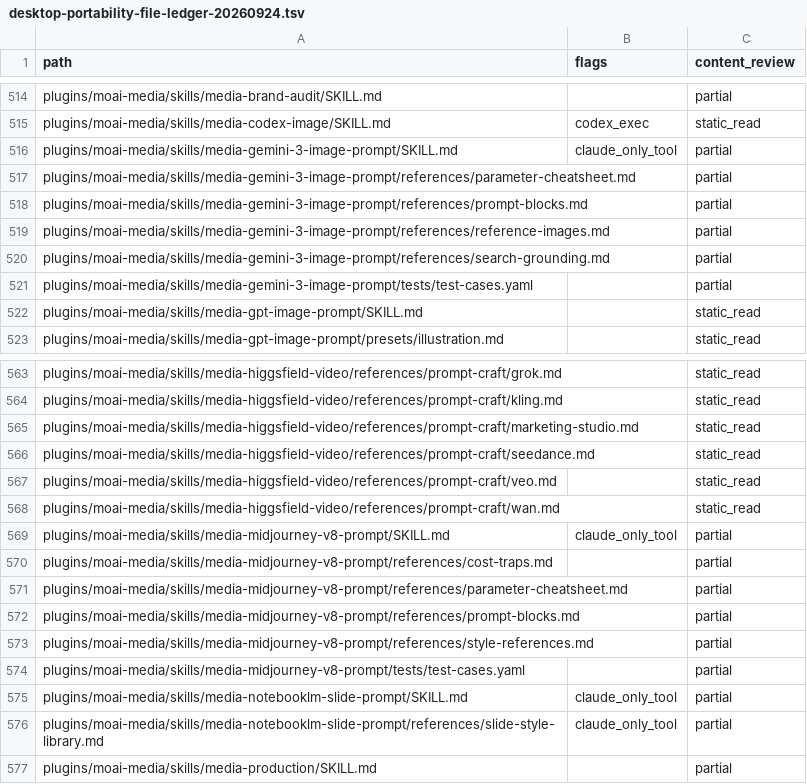
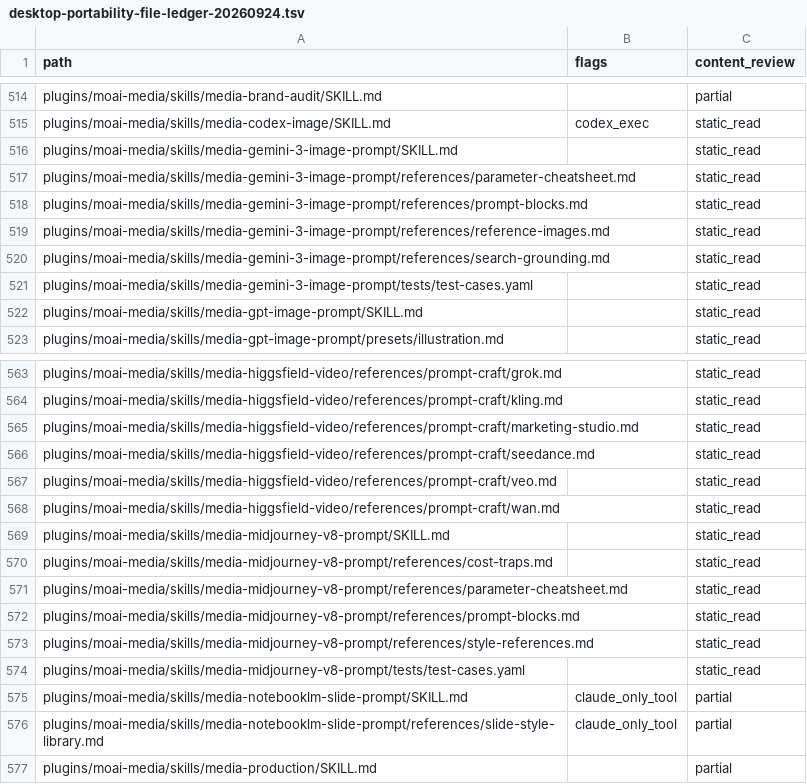
Before and after one commit to modu-ai/moai-cowork, a TSV file: reports/desktop-portability-file-ledger-20260924.tsv, drawn as a sheet; only a part is shown, gaps mark what is left out.

Commit message:
MOAI-COWORK-DESKTOP-PORTABILITY: align Gemini and Midjourney prompt routing

```diff
--- a/reports/desktop-portability-file-ledger-20260924.tsv
+++ b/reports/desktop-portability-file-ledger-20260924.tsv
@@ -515,8 +515,8 @@ plugins/moai-media/skills/media-brand-audit/SKILL.md		partial
 plugins/moai-media/skills/media-codex-image/SKILL.md	codex_exec	static_read
-plugins/moai-media/skills/media-gemini-3-image-prompt/SKILL.md	claude_only_tool	partial
-plugins/moai-media/skills/media-gemini-3-image-prompt/references/parameter-cheatsheet.md		partial
-plugins/moai-media/skills/media-gemini-3-image-prompt/references/prompt-blocks.md		partial
-plugins/moai-media/skills/media-gemini-3-image-prompt/references/reference-images.md		partial
-plugins/moai-media/skills/media-gemini-3-image-prompt/references/search-grounding.md		partial
-plugins/moai-media/skills/media-gemini-3-image-prompt/tests/test-cases.yaml		partial
+plugins/moai-media/skills/media-gemini-3-image-prompt/SKILL.md		static_read
+plugins/moai-media/skills/media-gemini-3-image-prompt/references/parameter-cheatsheet.md		static_read
+plugins/moai-media/skills/media-gemini-3-image-prompt/references/prompt-blocks.md		static_read
+plugins/moai-media/skills/media-gemini-3-image-prompt/references/reference-images.md		static_read
+plugins/moai-media/skills/media-gemini-3-image-prompt/references/search-grounding.md		static_read
+plugins/moai-media/skills/media-gemini-3-image-prompt/tests/test-cases.yaml		static_read
 plugins/moai-media/skills/media-gpt-image-prompt/SKILL.md		static_read
@@ -568,8 +568,8 @@ plugins/moai-media/skills/media-higgsfield-video/references/prompt-craft/veo.md
 plugins/moai-media/skills/media-higgsfield-video/references/prompt-craft/wan.md		static_read
-plugins/moai-media/skills/media-midjourney-v8-prompt/SKILL.md	claude_only_tool	partial
-plugins/moai-media/skills/media-midjourney-v8-prompt/references/cost-traps.md		partial
-plugins/moai-media/skills/media-midjourney-v8-prompt/references/parameter-cheatsheet.md		partial
-plugins/moai-media/skills/media-midjourney-v8-prompt/references/prompt-blocks.md		partial
-plugins/moai-media/skills/media-midjourney-v8-prompt/references/style-references.md		partial
-plugins/moai-media/skills/media-midjourney-v8-prompt/tests/test-cases.yaml		partial
+plugins/moai-media/skills/media-midjourney-v8-prompt/SKILL.md		static_read
+plugins/moai-media/skills/media-midjourney-v8-prompt/references/cost-traps.md		static_read
+plugins/moai-media/skills/media-midjourney-v8-prompt/references/parameter-cheatsheet.md		static_read
+plugins/moai-media/skills/media-midjourney-v8-prompt/references/prompt-blocks.md		static_read
+plugins/moai-media/skills/media-midjourney-v8-prompt/references/style-references.md		static_read
+plugins/moai-media/skills/media-midjourney-v8-prompt/tests/test-cases.yaml		static_read
 plugins/moai-media/skills/media-notebooklm-slide-prompt/SKILL.md	claude_only_tool	partial
```
Also changed, not shown: 16 other files.
